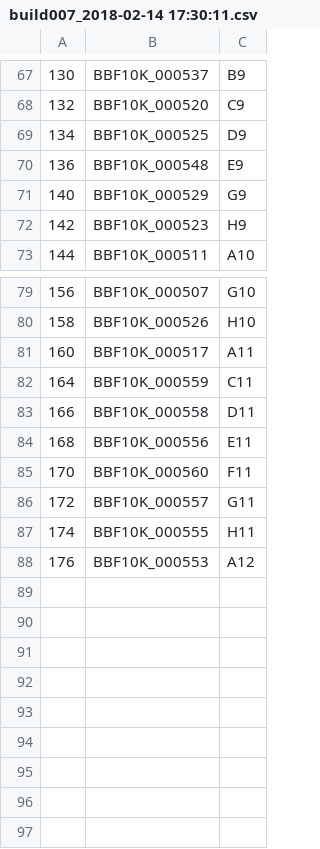
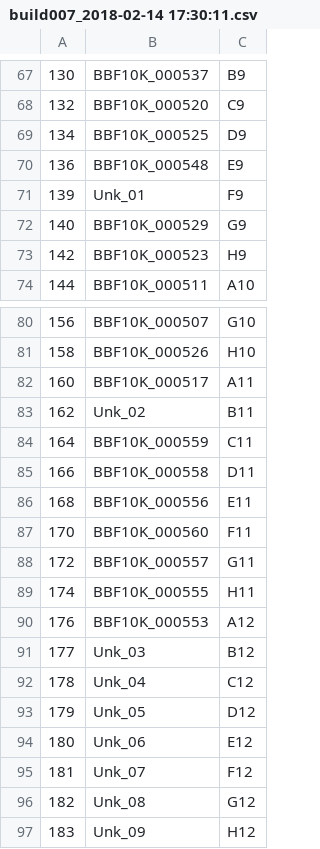
Before and after one commit to EndyLab/bionet-synthesis, a CSV file: builds/build007/build007_2018-02-14 17:30:11.csv, drawn as a sheet; only a part is shown, gaps mark what is left out; the diff names each change by its address in the sheet, - before the commit and + after, or states it on an @@ line.

Commit message:
Modified build007 plate map to account for the empty slots and wrote a script to pull out test fragments to experiment with pOpen v2.0

```diff
--- a/builds/build007/build007_2018-02-14 17:30:11.csv
+++ b/builds/build007/build007_2018-02-14 17:30:11.csv
+row 71: 139 | Unk_01 | F9
+row 83: 162 | Unk_02 | B11
+row 91: 177 | Unk_03 | B12
+row 92: 178 | Unk_04 | C12
+row 93: 179 | Unk_05 | D12
+row 94: 180 | Unk_06 | E12
+row 95: 181 | Unk_07 | F12
+row 96: 182 | Unk_08 | G12
+row 97: 183 | Unk_09 | H12
```
Also changed, not shown: 3 other files.
